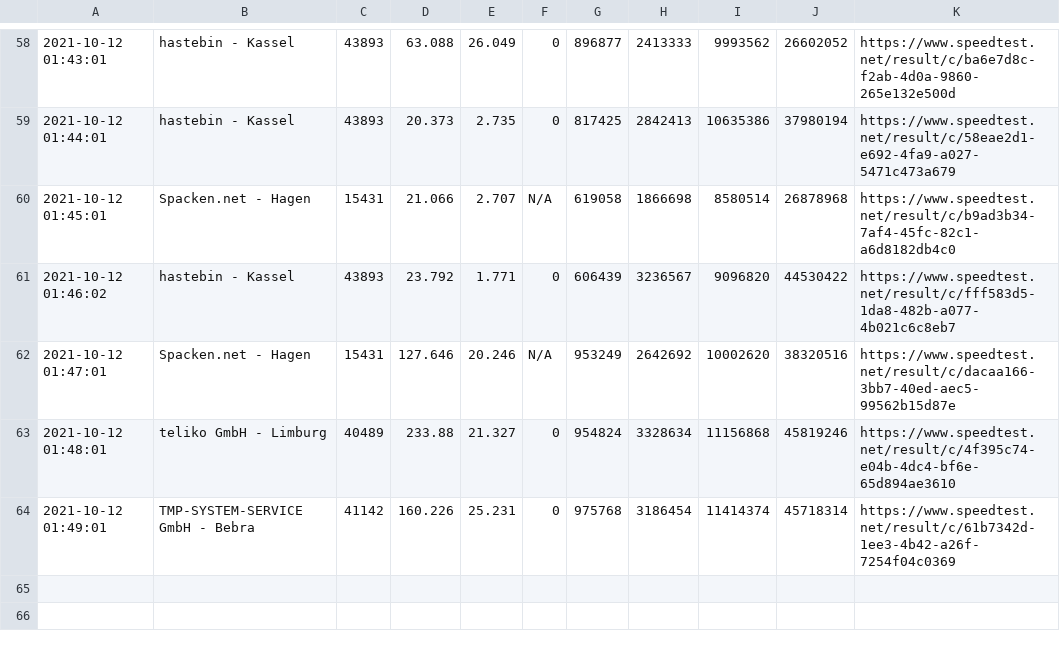
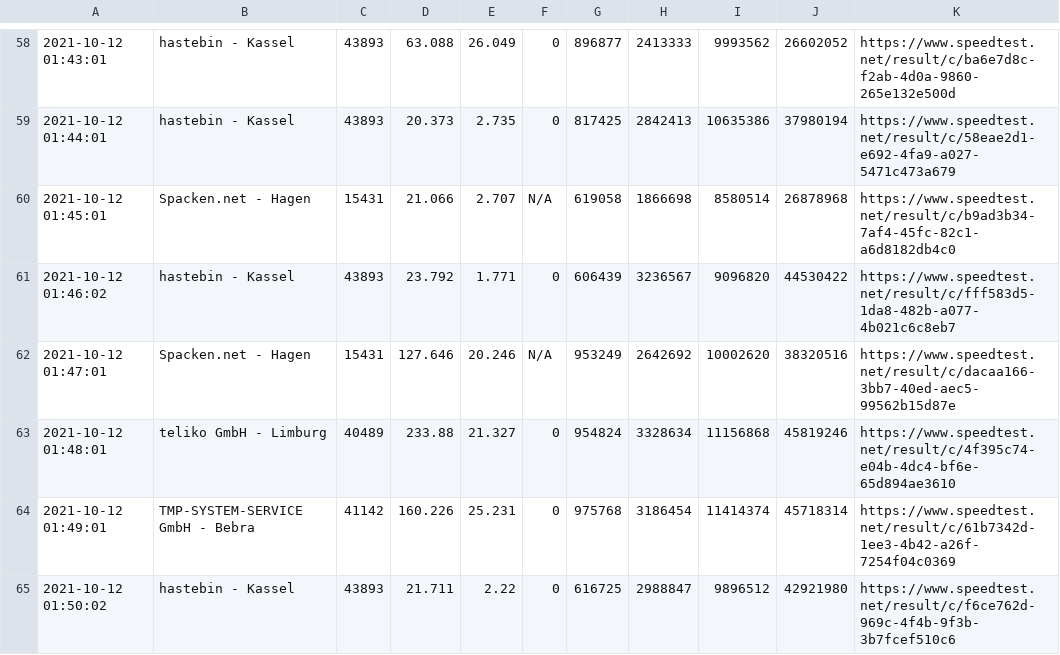
Before and after one commit to johannesbrandenburger/speedtestWG, a CSV file: speedtest.csv, drawn as a sheet; only a part is shown, gaps mark what is left out; the diff names each change by its address in the sheet, - before the commit and + after, or states it on an @@ line.

Commit message:
update data

```diff
--- a/speedtest.csv
+++ b/speedtest.csv
+row 65: 2021-10-12 01:50:02 | hastebin - Kassel | 43893 | 21.711 | 2.22 | 0 | 616725 | 2988847 | 9896512 | 42921980 | https://www.speedtest.net/result/c/f6ce762d-969c-4f4b-9f3b-3b7fcef510c6
```
